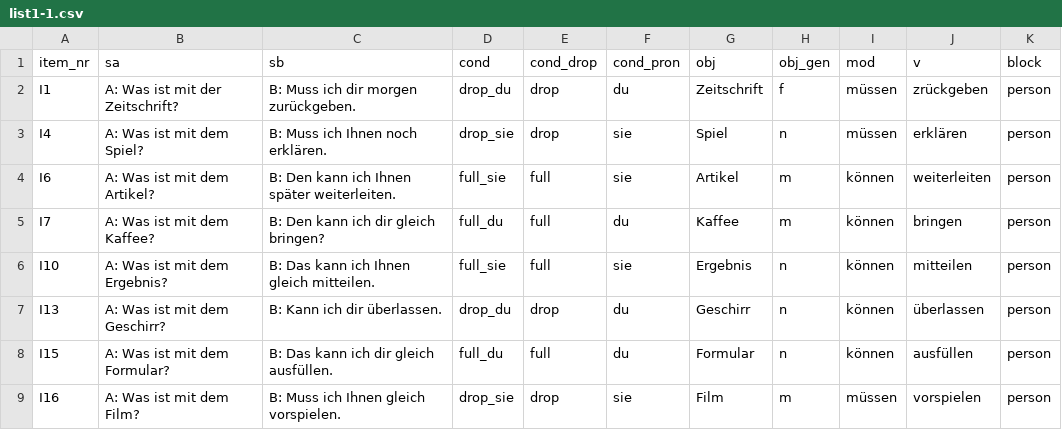
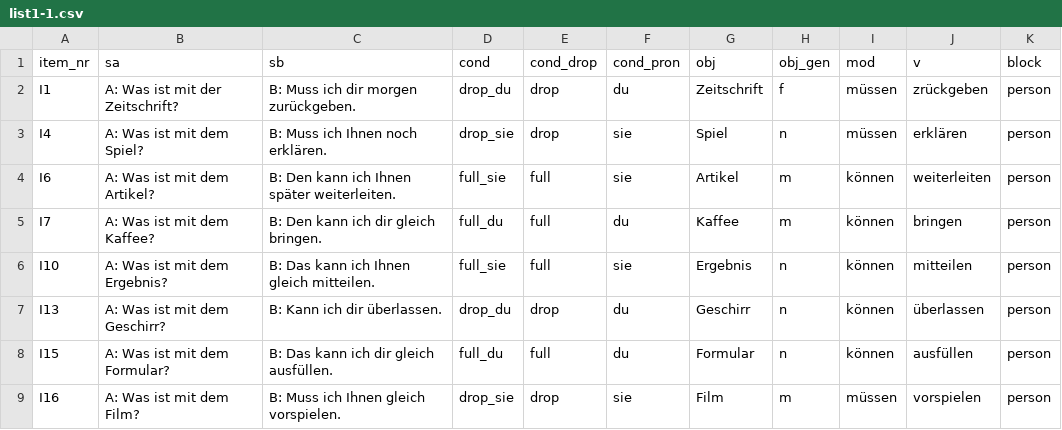
Before and after one commit to Lu-Yanru/Ibex_A04_MG_TD1, a CSV file: chunk_includes/list1-1.csv, drawn as a sheet.

```diff
--- a/chunk_includes/list1-1.csv
+++ b/chunk_includes/list1-1.csv
@@ -4,3 +4,3 @@ I4,A: Was ist mit dem Spiel?,B: Muss ich Ihnen noch erklären.,drop_sie,drop,sie
 I6,A: Was ist mit dem Artikel?,B: Den kann ich Ihnen später weiterleiten.,full_sie,full,sie,Artikel,m,können,weiterleiten,person
-I7,A: Was ist mit dem Kaffee? ,B: Den kann ich dir gleich bringen?,full_du,full,du,Kaffee,m,können,bringen,person
+I7,A: Was ist mit dem Kaffee? ,B: Den kann ich dir gleich bringen.,full_du,full,du,Kaffee,m,können,bringen,person
 I10,A: Was ist mit dem Ergebnis?,B: Das kann ich Ihnen gleich mitteilen.,full_sie,full,sie,Ergebnis,n,können,mitteilen,person
```
Also changed, not shown: chunk_includes/list2-1.csv, chunk_includes/list3-2.csv, 8 other files.
